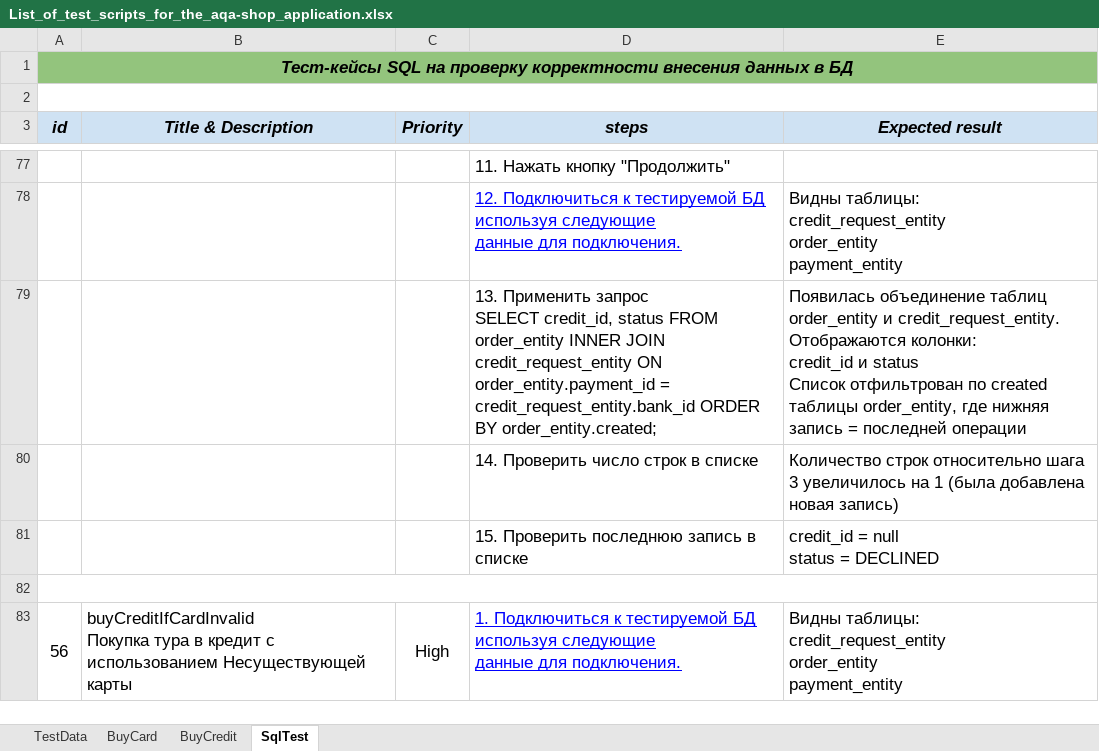
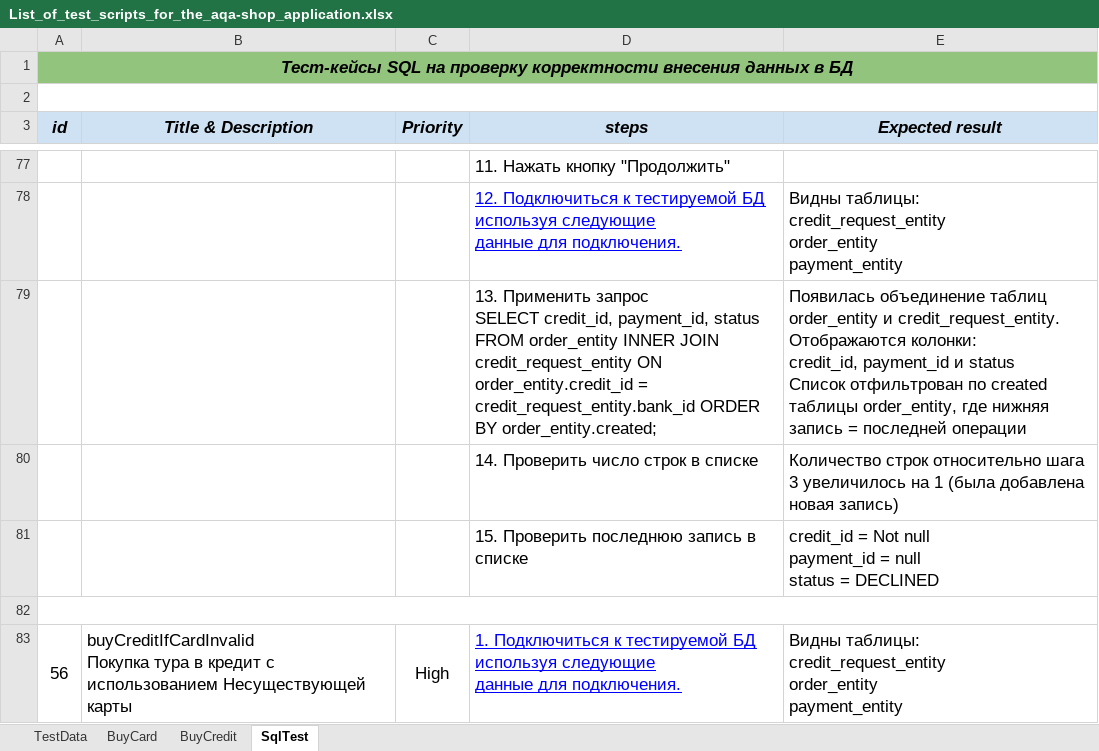
Before and after one commit to Dolmatov-vs/Thesis_work, an Excel workbook: List_of_test_scripts_for_the_aqa-shop_application.xlsx, sheet SqlTest, drawn as a sheet; only a part is shown, gaps mark what is left out; values as stored, in another font and other column widths than the file's, no borders; charts and pictures not drawn; ↵ is a line break in a cell; the diff covers the shown part only; the diff names each change by its address in the sheet, - before the commit and + after, or states it on an @@ line.

Commit message:
edit tests for SQL request with buy in credit

```diff
--- a/List_of_test_scripts_for_the_aqa-shop_application.xlsx (sheet SqlTest)
+++ b/List_of_test_scripts_for_the_aqa-shop_application.xlsx (sheet SqlTest)
-D79 (steps): …SELECT credit_id, status FROM order_entity INNER JOIN credit_request_entity ON order_entity.payment_id = credit_request_entity.bank_id…
+D79 (steps): …SELECT credit_id, payment_id, status FROM order_entity INNER JOIN credit_request_entity ON order_entity.credit_id = credit_request_entity.bank_id…
-E79 (Expected result): …Отображаются колонки: ↵ credit_id и status…
+E79 (Expected result): …Отображаются колонки: ↵ credit_id, payment_id и status…
-E81 (Expected result): credit_id = null ↵ status = DECLINED
+E81 (Expected result): credit_id = Not null ↵ payment_id = null ↵ status = DECLINED
```
Also changed, not shown: 19 edited cells elsewhere in this sheet, 6 other files.
